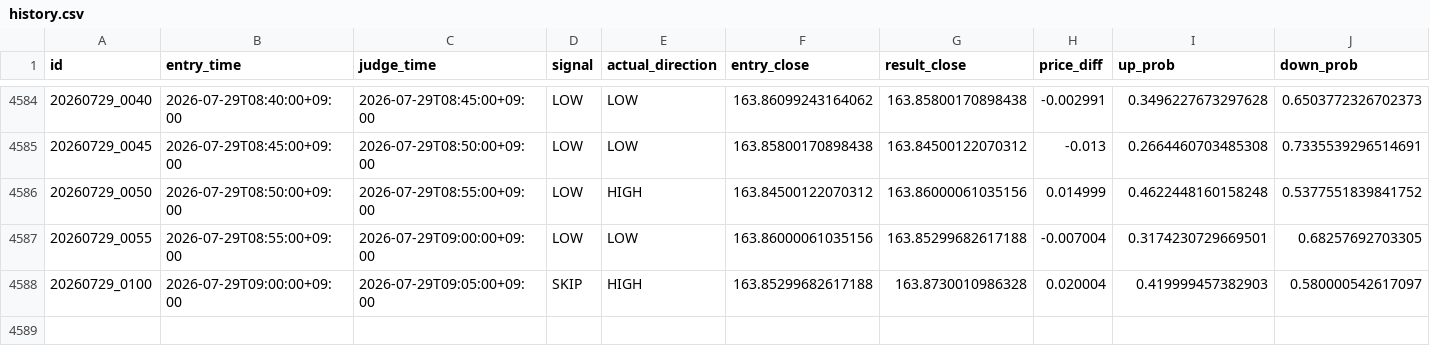
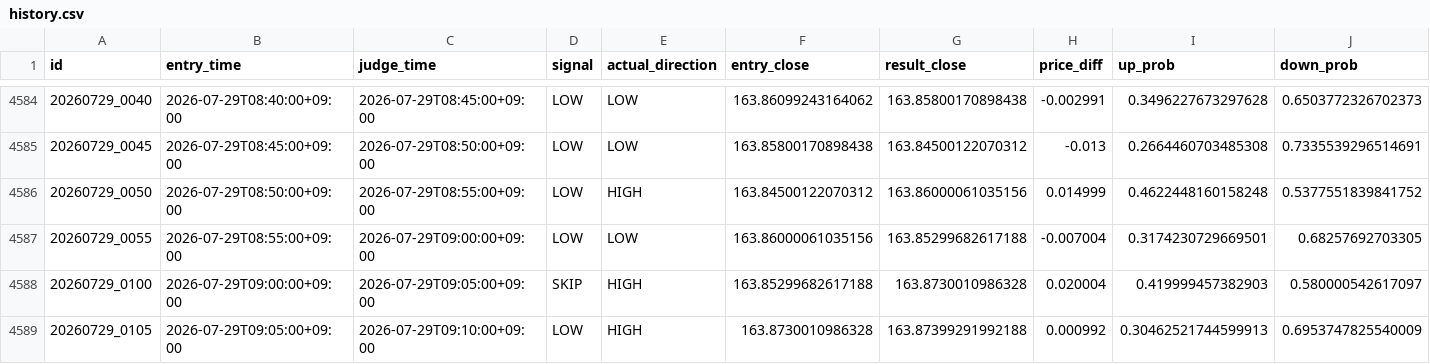
Before and after one commit to jv8gbf476b-ctrl/BO_AI_5M, a CSV file: history.csv, drawn as a sheet; only a part is shown, gaps mark what is left out; rows hold the shown columns only; the diff names each change by its address in the sheet, - before the commit and + after, or states it on an @@ line.

```diff
--- a/history.csv
+++ b/history.csv
+row 4589: 20260729_0105 | 2026-07-29T09:05:00+09:00 | 2026-07-29T09:10:00+09:00 | LOW | HIGH | 163.8730010986328 | 163.87399291992188 | 0.000992 | 0.30462521744599913 | 0.6953747825540009
```
Also changed, not shown: 1 other file.
